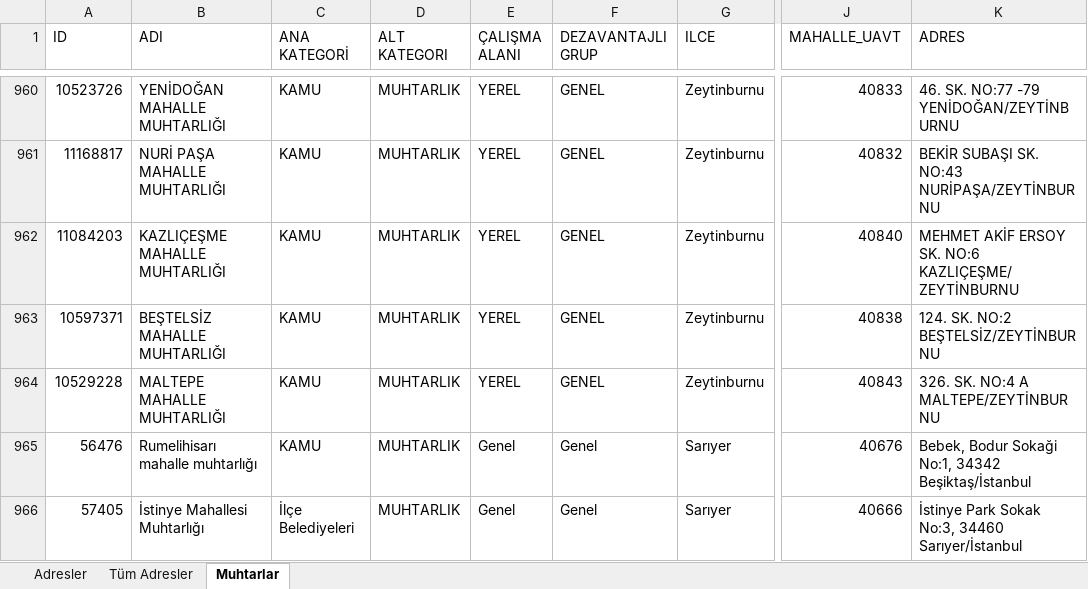
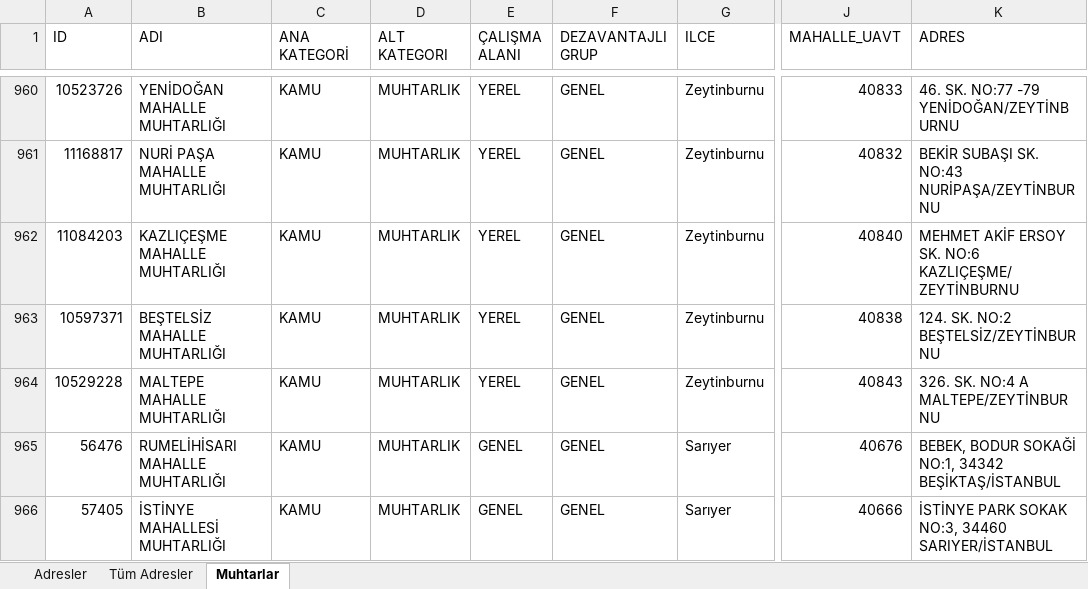
Before and after one commit to sosyalhizmet/sosyalrisk, an Excel workbook: atama_listesi/atama_listesi.xlsx, sheet Muhtarlar, drawn as a sheet; only a part is shown, gaps mark what is left out; values as stored, in another font and other column widths than the file's, no borders; charts and pictures not drawn; the diff names each change by its address in the sheet, - before the commit and + after, or states it on an @@ line.

```diff
--- a/atama_listesi/atama_listesi.xlsx (sheet Muhtarlar)
+++ b/atama_listesi/atama_listesi.xlsx (sheet Muhtarlar)
-B965 (ADI): Rumelihisarı mahalle muhtarlığı
+B965 (ADI): RUMELİHİSARI MAHALLE MUHTARLIĞI
-E965:E966 (ÇALIŞMA ALANI): Genel
+E965:E966 (ÇALIŞMA ALANI): GENEL
-F965:F966 (DEZAVANTAJLI GRUP): Genel
+F965:F966 (DEZAVANTAJLI GRUP): GENEL
-K965 (ADRES): Bebek, Bodur Sokaği No:1, 34342 Beşiktaş/İstanbul
+K965 (ADRES): BEBEK, BODUR SOKAĞİ NO:1, 34342 BEŞİKTAŞ/İSTANBUL
-B966 (ADI): İstinye Mahallesi Muhtarlığı
+B966 (ADI): İSTİNYE MAHALLESİ MUHTARLIĞI
-C966 (ANA KATEGORİ): İlçe Belediyeleri
+C966 (ANA KATEGORİ): KAMU
-K966 (ADRES): İstinye Park Sokak No:3, 34460 Sarıyer/İstanbul
+K966 (ADRES): İSTİNYE PARK SOKAK NO:3, 34460 SARIYER/İSTANBUL
```
Also changed, not shown: sheet Adresler, sheet Tüm Adresler, charts or pictures.
